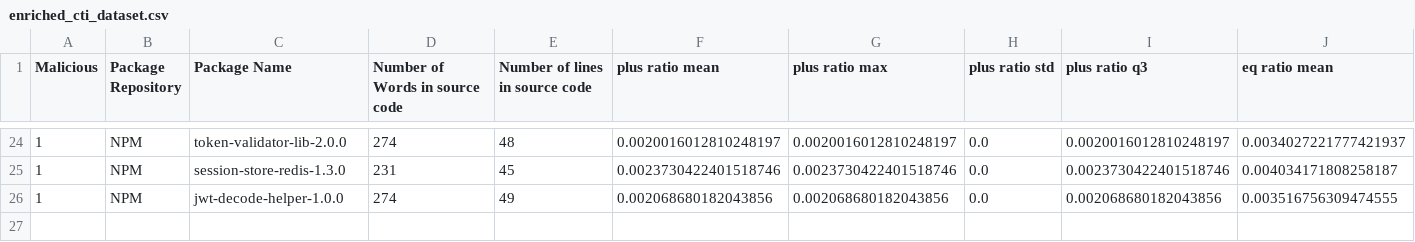
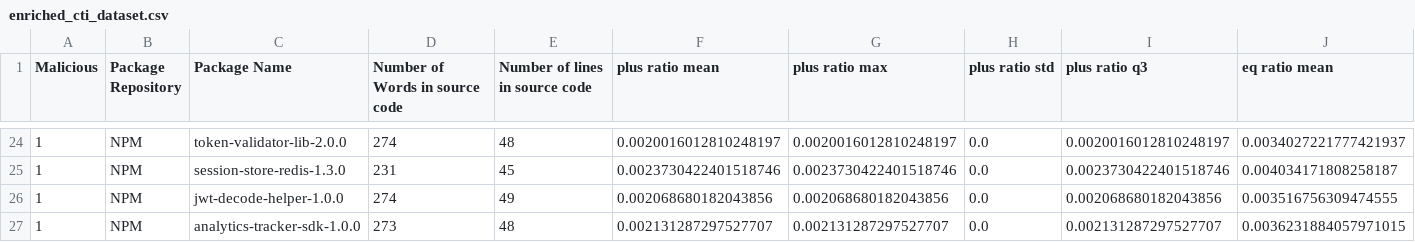
Before and after one commit to 0xdasa/ssc-ci-workflow-Final, a CSV file: CTI_Storage/enriched_cti_dataset.csv, drawn as a sheet; only a part is shown, gaps mark what is left out; rows hold the shown columns only; the diff names each change by its address in the sheet, - before the commit and + after, or states it on an @@ line.

```diff
--- a/CTI_Storage/enriched_cti_dataset.csv
+++ b/CTI_Storage/enriched_cti_dataset.csv
+row 27: 1 | NPM | analytics-tracker-sdk-1.0.0 | 273 | 48 | 0.002131287297527707 | 0.002131287297527707 | 0.0 | 0.002131287297527707 | 0.0036231884057971015
```
Also changed, not shown: 6 other files.
